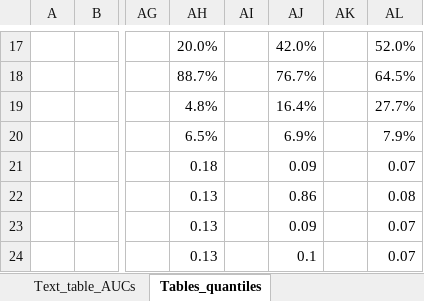
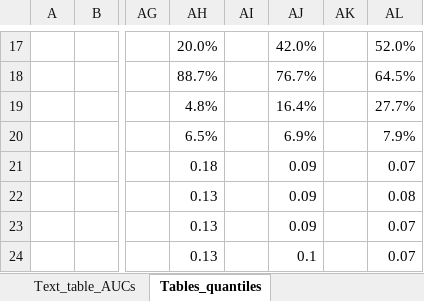
Before and after one commit to pimvandervoet/master_thesis_code, an Excel workbook: Programming_admin.xlsx, sheet Tables_quantiles, drawn as a sheet; only a part is shown, gaps mark what is left out; values as stored, in another font and other column widths than the file's, no borders; the diff names each change by its address in the sheet, - before the commit and + after, or states it on an @@ line.

Commit message:
Discussion tables code gripstrength doctorvisits

```diff
--- a/Programming_admin.xlsx (sheet Tables_quantiles)
+++ b/Programming_admin.xlsx (sheet Tables_quantiles)
-AJ22: 0.86
+AJ22: 0.09
```
Also changed, not shown: other sheet tabs, 4 other files.
